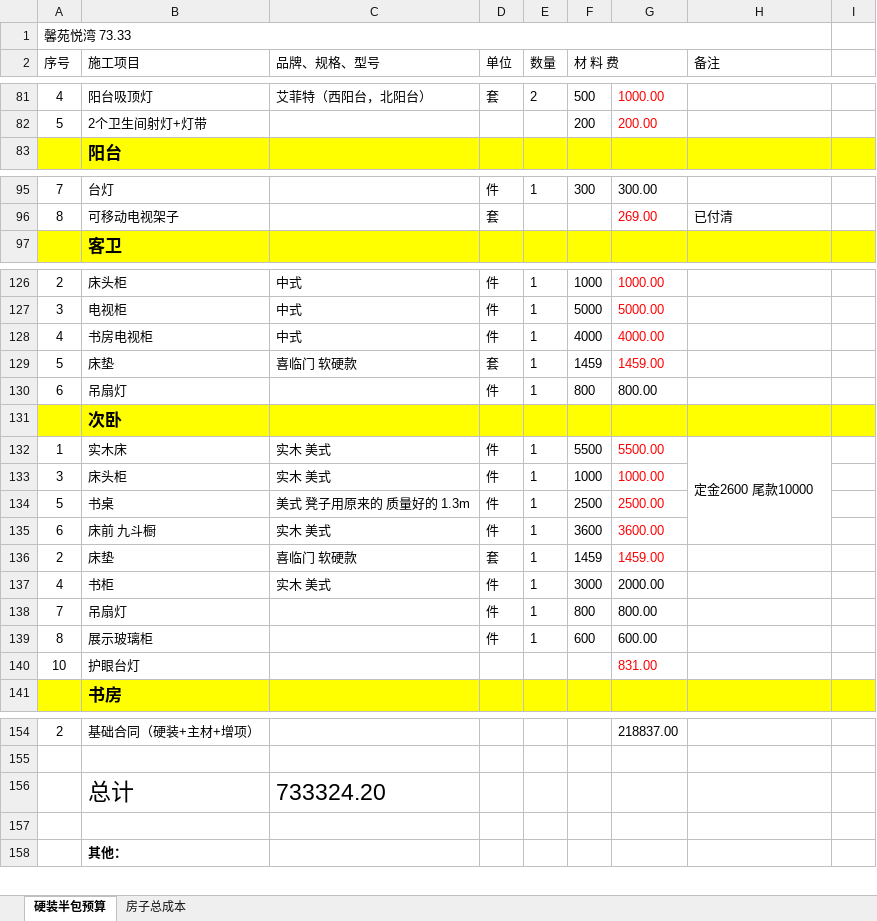
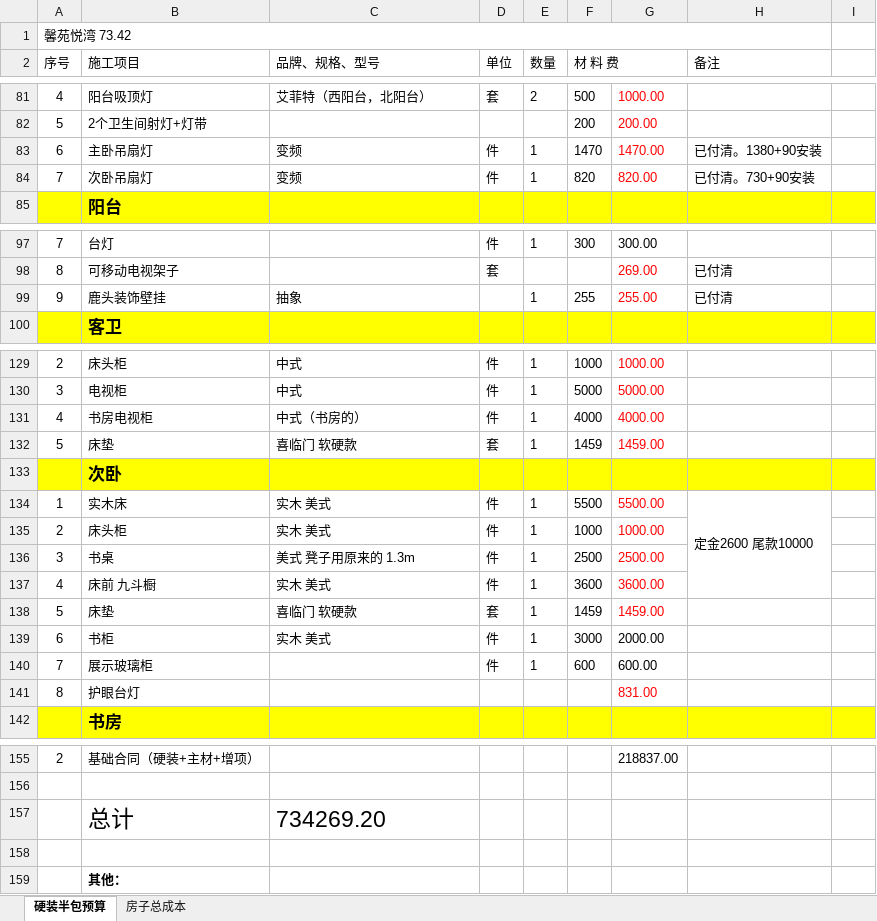
Before and after one commit to shilei-wang/waterdrop, an Excel workbook: common/iris 主要模块/装修预算.xlsx, sheet 硬装半包预算, drawn as a sheet; only a part is shown, gaps mark what is left out; values as stored, in another font and other column widths than the file's, no borders; removed rows and columns are numbered as before the commit, all else as after; the diff names each change by its address in the sheet, - before the commit and + after, or states it on an @@ line.

```diff
--- a/common/iris 主要模块/装修预算.xlsx (sheet 硬装半包预算)
+++ b/common/iris 主要模块/装修预算.xlsx (sheet 硬装半包预算)
-A1 (序号): 馨苑悦湾 73.33
+A1 (序号): 馨苑悦湾 73.42
+row 83: 6 | 主卧吊扇灯 | 变频 | 件 | 1 | 1470 | 1470.00 | 已付清。1380+90安装
+row 84: 7 | 次卧吊扇灯 | 变频 | 件 | 1 | 820 | 820.00 | 已付清。730+90安装
+row 99: 9 | 鹿头装饰壁挂 | 抽象 |  | 1 | 255 | 255.00 | 已付清
-C131 (品牌、规格、型号): 中式
+C131 (品牌、规格、型号): 中式（书房的）
-row 130: 6 | 吊扇灯 |  | 件 | 1 | 800 | 800.00
-A135 (序号): 3
+A135 (序号): 2
-A136 (序号): 5
+A136 (序号): 3
-C136 (品牌、规格、型号): 美式 凳子用原来的 质量好的 1.3m
+C136 (品牌、规格、型号): 美式 凳子用原来的 1.3m
-A137 (序号): 6
+A137 (序号): 4
-A138 (序号): 2
+A138 (序号): 5
-A139 (序号): 4
+A139 (序号): 6
-row 138: 7 | 吊扇灯 |  | 件 | 1 | 800 | 800.00
-A140 (序号): 8
+A140 (序号): 7
-A141 (序号): 10
+A141 (序号): 8
-C157 (品牌、规格、型号): 733324.20
+C157 (品牌、规格、型号): 734269.20
```
Also changed, not shown: formulas that keep their value, 6 other files.
